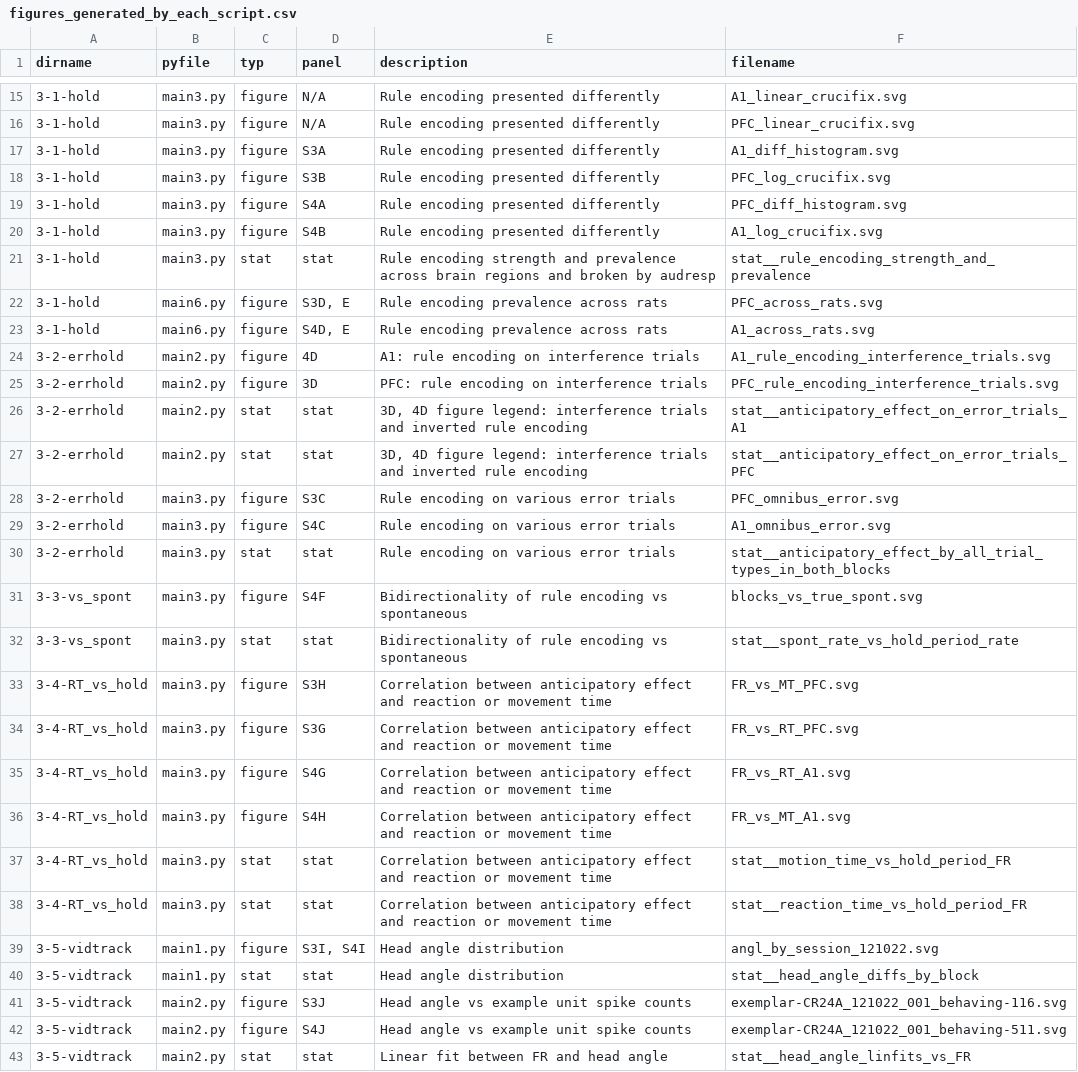
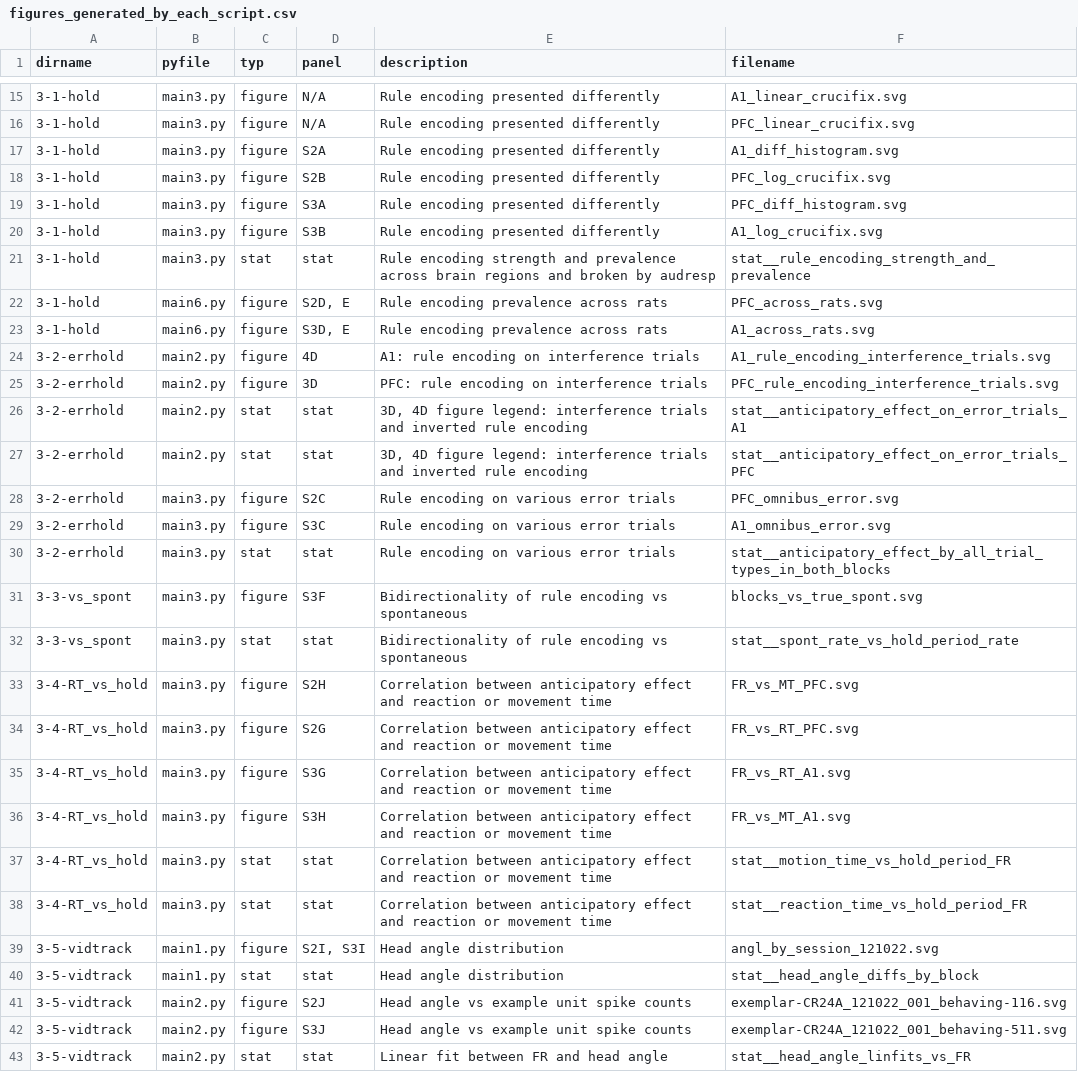
Before and after one commit to cxrodgers/Rodgers2014, a CSV file: metadata/figures_generated_by_each_script.csv, drawn as a sheet; only a part is shown, gaps mark what is left out; the diff covers the shown part only.

Commit message:
updating list of supplementary figure panels now that figures have been renumbering

```diff
--- a/metadata/figures_generated_by_each_script.csv
+++ b/metadata/figures_generated_by_each_script.csv
@@ -16,9 +16,9 @@ dirname,pyfile,typ,panel,description,filename
 3-1-hold,main3.py,figure,N/A,Rule encoding presented differently,PFC_linear_crucifix.svg
-3-1-hold,main3.py,figure,S3A,Rule encoding presented differently,A1_diff_histogram.svg
-3-1-hold,main3.py,figure,S3B,Rule encoding presented differently,PFC_log_crucifix.svg
-3-1-hold,main3.py,figure,S4A,Rule encoding presented differently,PFC_diff_histogram.svg
-3-1-hold,main3.py,figure,S4B,Rule encoding presented differently,A1_log_crucifix.svg
+3-1-hold,main3.py,figure,S2A,Rule encoding presented differently,A1_diff_histogram.svg
+3-1-hold,main3.py,figure,S2B,Rule encoding presented differently,PFC_log_crucifix.svg
+3-1-hold,main3.py,figure,S3A,Rule encoding presented differently,PFC_diff_histogram.svg
+3-1-hold,main3.py,figure,S3B,Rule encoding presented differently,A1_log_crucifix.svg
 3-1-hold,main3.py,stat,stat,Rule encoding strength and prevalence across brain regions and broken by audresp,stat__rule_encoding_strength_and_prevalence
-3-1-hold,main6.py,figure,"S3D, E",Rule encoding prevalence across rats,PFC_across_rats.svg
-3-1-hold,main6.py,figure,"S4D, E",Rule encoding prevalence across rats,A1_across_rats.svg
+3-1-hold,main6.py,figure,"S2D, E",Rule encoding prevalence across rats,PFC_across_rats.svg
+3-1-hold,main6.py,figure,"S3D, E",Rule encoding prevalence across rats,A1_across_rats.svg
 3-2-errhold,main2.py,figure,4D,A1: rule encoding on interference trials,A1_rule_encoding_interference_trials.svg
@@ -27,17 +27,17 @@ dirname,pyfile,typ,panel,description,filename
 3-2-errhold,main2.py,stat,stat,"3D, 4D figure legend: interference trials and inverted rule encoding",stat__anticipatory_effect_on_error_trials_PFC
-3-2-errhold,main3.py,figure,S3C,Rule encoding on various error trials,PFC_omnibus_error.svg
-3-2-errhold,main3.py,figure,S4C,Rule encoding on various error trials,A1_omnibus_error.svg
+3-2-errhold,main3.py,figure,S2C,Rule encoding on various error trials,PFC_omnibus_error.svg
+3-2-errhold,main3.py,figure,S3C,Rule encoding on various error trials,A1_omnibus_error.svg
 3-2-errhold,main3.py,stat,stat,Rule encoding on various error trials,stat__anticipatory_effect_by_all_trial_types_in_both_blocks
-3-3-vs_spont,main3.py,figure,S4F,Bidirectionality of rule encoding vs spontaneous,blocks_vs_true_spont.svg
+3-3-vs_spont,main3.py,figure,S3F,Bidirectionality of rule encoding vs spontaneous,blocks_vs_true_spont.svg
 3-3-vs_spont,main3.py,stat,stat,Bidirectionality of rule encoding vs spontaneous,stat__spont_rate_vs_hold_period_rate
-3-4-RT_vs_hold,main3.py,figure,S3H,Correlation between anticipatory effect and reaction or movement time,FR_vs_MT_PFC.svg
-3-4-RT_vs_hold,main3.py,figure,S3G,Correlation between anticipatory effect and reaction or movement time,FR_vs_RT_PFC.svg
-3-4-RT_vs_hold,main3.py,figure,S4G,Correlation between anticipatory effect and reaction or movement time,FR_vs_RT_A1.svg
-3-4-RT_vs_hold,main3.py,figure,S4H,Correlation between anticipatory effect and reaction or movement time,FR_vs_MT_A1.svg
+3-4-RT_vs_hold,main3.py,figure,S2H,Correlation between anticipatory effect and reaction or movement time,FR_vs_MT_PFC.svg
+3-4-RT_vs_hold,main3.py,figure,S2G,Correlation between anticipatory effect and reaction or movement time,FR_vs_RT_PFC.svg
+3-4-RT_vs_hold,main3.py,figure,S3G,Correlation between anticipatory effect and reaction or movement time,FR_vs_RT_A1.svg
+3-4-RT_vs_hold,main3.py,figure,S3H,Correlation between anticipatory effect and reaction or movement time,FR_vs_MT_A1.svg
 3-4-RT_vs_hold,main3.py,stat,stat,Correlation between anticipatory effect and reaction or movement time,stat__motion_time_vs_hold_period_FR
 3-4-RT_vs_hold,main3.py,stat,stat,Correlation between anticipatory effect and reaction or movement time,stat__reaction_time_vs_hold_period_FR
-3-5-vidtrack,main1.py,figure,"S3I, S4I",Head angle distribution,angl_by_session_121022.svg
+3-5-vidtrack,main1.py,figure,"S2I, S3I",Head angle distribution,angl_by_session_121022.svg
 3-5-vidtrack,main1.py,stat,stat,Head angle distribution,stat__head_angle_diffs_by_block
-3-5-vidtrack,main2.py,figure,S3J,Head angle vs example unit spike counts,exemplar-CR24A_121022_001_behaving-116.svg
-3-5-vidtrack,main2.py,figure,S4J,Head angle vs example unit spike counts,exemplar-CR24A_121022_001_behaving-511.svg
+3-5-vidtrack,main2.py,figure,S2J,Head angle vs example unit spike counts,exemplar-CR24A_121022_001_behaving-116.svg
+3-5-vidtrack,main2.py,figure,S3J,Head angle vs example unit spike counts,exemplar-CR24A_121022_001_behaving-511.svg
 3-5-vidtrack,main2.py,stat,stat,Linear fit between FR and head angle,stat__head_angle_linfits_vs_FR
```
Also changed, not shown: 28 edited cells elsewhere in this file.
